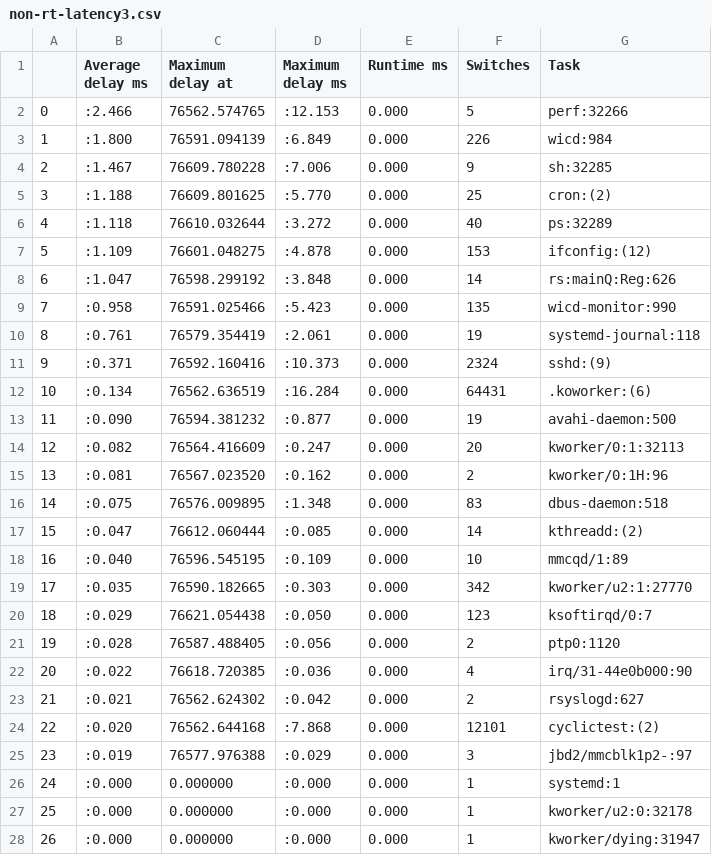
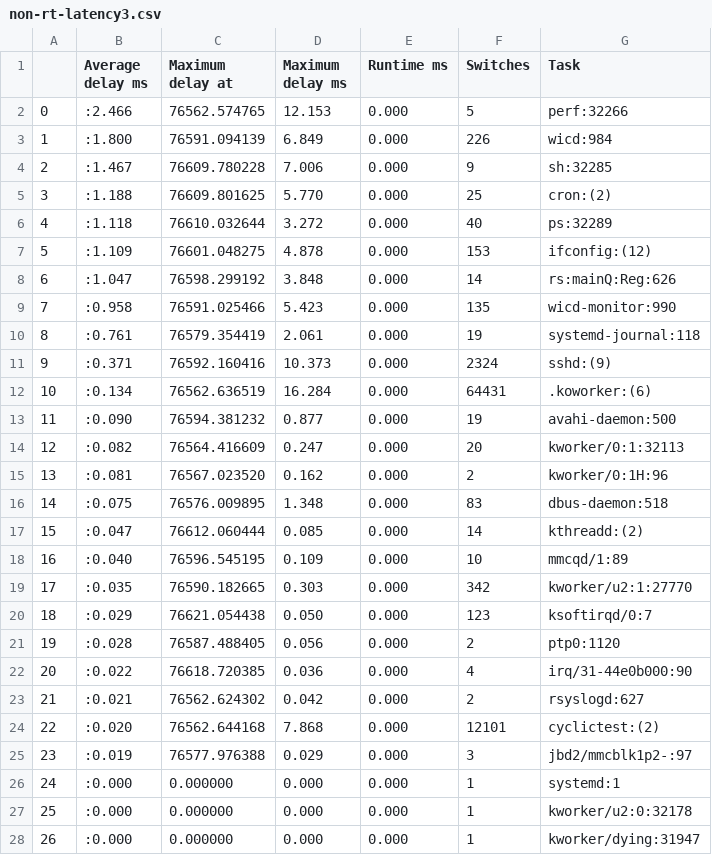
Before and after one commit to alexrosenfeld10/rt-kernel-test-analytics, a CSV file: non-rt/python-output/non-rt-latency3.csv, drawn as a sheet; only a part is shown; the diff covers the shown part only.

```diff
--- a/non-rt/python-output/non-rt-latency3.csv
+++ b/non-rt/python-output/non-rt-latency3.csv
@@ -1,28 +1,28 @@
 ,Average delay ms,Maximum delay at,Maximum delay ms,Runtime ms,Switches,Task
-0,:2.466,76562.574765,:12.153,0.000,5,perf:32266
-1,:1.800,76591.094139,:6.849,0.000,226,wicd:984
-2,:1.467,76609.780228,:7.006,0.000,9,sh:32285
-3,:1.188,76609.801625,:5.770,0.000,25,cron:(2)
-4,:1.118,76610.032644,:3.272,0.000,40,ps:32289
-5,:1.109,76601.048275,:4.878,0.000,153,ifconfig:(12)
-6,:1.047,76598.299192,:3.848,0.000,14,rs:mainQ:Reg:626
-7,:0.958,76591.025466,:5.423,0.000,135,wicd-monitor:990
-8,:0.761,76579.354419,:2.061,0.000,19,systemd-journal:118
-9,:0.371,76592.160416,:10.373,0.000,2324,sshd:(9)
-10,:0.134,76562.636519,:16.284,0.000,64431,.koworker:(6)
-11,:0.090,76594.381232,:0.877,0.000,19,avahi-daemon:500
-12,:0.082,76564.416609,:0.247,0.000,20,kworker/0:1:32113
-13,:0.081,76567.023520,:0.162,0.000,2,kworker/0:1H:96
-14,:0.075,76576.009895,:1.348,0.000,83,dbus-daemon:518
-15,:0.047,76612.060444,:0.085,0.000,14,kthreadd:(2)
-16,:0.040,76596.545195,:0.109,0.000,10,mmcqd/1:89
-17,:0.035,76590.182665,:0.303,0.000,342,kworker/u2:1:27770
-18,:0.029,76621.054438,:0.050,0.000,123,ksoftirqd/0:7
-19,:0.028,76587.488405,:0.056,0.000,2,ptp0:1120
-20,:0.022,76618.720385,:0.036,0.000,4,irq/31-44e0b000:90
-21,:0.021,76562.624302,:0.042,0.000,2,rsyslogd:627
-22,:0.020,76562.644168,:7.868,0.000,12101,cyclictest:(2)
-23,:0.019,76577.976388,:0.029,0.000,3,jbd2/mmcblk1p2-:97
-24,:0.000,0.000000,:0.000,0.000,1,systemd:1
-25,:0.000,0.000000,:0.000,0.000,1,kworker/u2:0:32178
-26,:0.000,0.000000,:0.000,0.000,1,kworker/dying:31947
+0,:2.466,76562.574765,12.153,0.000,5,perf:32266
+1,:1.800,76591.094139,6.849,0.000,226,wicd:984
+2,:1.467,76609.780228,7.006,0.000,9,sh:32285
+3,:1.188,76609.801625,5.770,0.000,25,cron:(2)
+4,:1.118,76610.032644,3.272,0.000,40,ps:32289
+5,:1.109,76601.048275,4.878,0.000,153,ifconfig:(12)
+6,:1.047,76598.299192,3.848,0.000,14,rs:mainQ:Reg:626
+7,:0.958,76591.025466,5.423,0.000,135,wicd-monitor:990
+8,:0.761,76579.354419,2.061,0.000,19,systemd-journal:118
+9,:0.371,76592.160416,10.373,0.000,2324,sshd:(9)
+10,:0.134,76562.636519,16.284,0.000,64431,.koworker:(6)
+11,:0.090,76594.381232,0.877,0.000,19,avahi-daemon:500
+12,:0.082,76564.416609,0.247,0.000,20,kworker/0:1:32113
+13,:0.081,76567.023520,0.162,0.000,2,kworker/0:1H:96
+14,:0.075,76576.009895,1.348,0.000,83,dbus-daemon:518
+15,:0.047,76612.060444,0.085,0.000,14,kthreadd:(2)
+16,:0.040,76596.545195,0.109,0.000,10,mmcqd/1:89
+17,:0.035,76590.182665,0.303,0.000,342,kworker/u2:1:27770
+18,:0.029,76621.054438,0.050,0.000,123,ksoftirqd/0:7
+19,:0.028,76587.488405,0.056,0.000,2,ptp0:1120
+20,:0.022,76618.720385,0.036,0.000,4,irq/31-44e0b000:90
+21,:0.021,76562.624302,0.042,0.000,2,rsyslogd:627
+22,:0.020,76562.644168,7.868,0.000,12101,cyclictest:(2)
+23,:0.019,76577.976388,0.029,0.000,3,jbd2/mmcblk1p2-:97
+24,:0.000,0.000000,0.000,0.000,1,systemd:1
+25,:0.000,0.000000,0.000,0.000,1,kworker/u2:0:32178
+26,:0.000,0.000000,0.000,0.000,1,kworker/dying:31947
```
Also changed, not shown: 3 edited cells elsewhere in this file, non-rt/python-output/non-rt-latency1.csv, non-rt/python-output/non-rt-latency2.csv, 3 other files.
